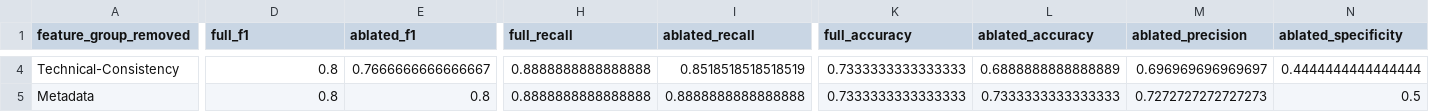
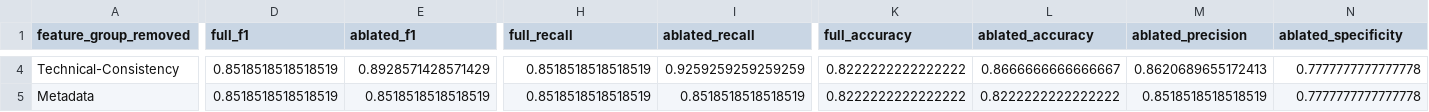
Before and after one commit to Sterin32Saji/HALLUCINATION-DETECTION, a CSV file: notebooks/new_300_question_set/300_question_from_each/analysis_results/ablation_results/ablation_study.csv, drawn as a sheet; only a part is shown, gaps mark what is left out; the diff covers the shown part only; the diff names each change by its address in the sheet, - before the commit and + after, or states it on an @@ line.

```diff
--- a/notebooks/new_300_question_set/300_question_from_each/analysis_results/ablation_results/ablation_study.csv
+++ b/notebooks/new_300_question_set/300_question_from_each/analysis_results/ablation_results/ablation_study.csv
-D4:D5 (full_f1): 0.8
+D4:D5 (full_f1): 0.8518518518518519
-E4 (ablated_f1): 0.7666666666666667
+E4 (ablated_f1): 0.8928571428571429
-H4:H5 (full_recall): 0.8888888888888888
+H4:H5 (full_recall): 0.8518518518518519
-I4 (ablated_recall): 0.8518518518518519
+I4 (ablated_recall): 0.9259259259259259
-K4:K5 (full_accuracy): 0.7333333333333333
+K4:K5 (full_accuracy): 0.8222222222222222
-L4 (ablated_accuracy): 0.6888888888888889
+L4 (ablated_accuracy): 0.8666666666666667
-M4 (ablated_precision): 0.696969696969697
+M4 (ablated_precision): 0.8620689655172413
-N4 (ablated_specificity): 0.4444444444444444
+N4 (ablated_specificity): 0.7777777777777778
-E5 (ablated_f1): 0.8
+E5 (ablated_f1): 0.8518518518518519
-I5 (ablated_recall): 0.8888888888888888
+I5 (ablated_recall): 0.8518518518518519
-L5 (ablated_accuracy): 0.7333333333333333
+L5 (ablated_accuracy): 0.8222222222222222
-M5 (ablated_precision): 0.7272727272727273
+M5 (ablated_precision): 0.8518518518518519
-N5 (ablated_specificity): 0.5
+N5 (ablated_specificity): 0.7777777777777778
```
Also changed, not shown: 49 edited cells elsewhere in this file, notebooks/new_300_question_set/300_question_from_each/analysis_results/data/error_analysis.csv, notebooks/new_300_question_set/300_question_from_each/analysis_results/data/master_evaluation_dataset.csv, 36 other files.
